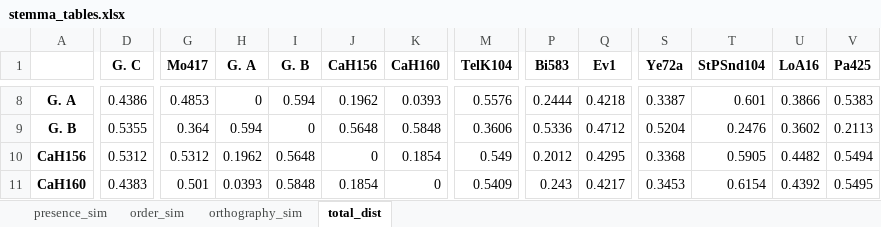
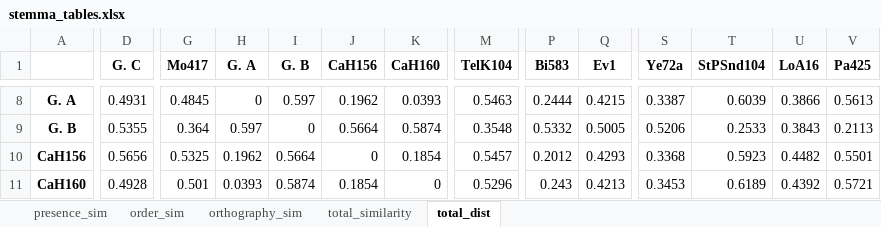
Before and after one commit to GrYakimov/Saints-names-in-the-East-Syriac-Charm-of-Paradise, an Excel workbook: stemma_tables.xlsx, sheet total_dist, drawn as a sheet; only a part is shown, gaps mark what is left out; values as stored, in another font and other column widths than the file's, no borders; the diff covers the shown part only; the diff names each change by its address in the sheet, - before the commit and + after, or states it on an @@ line.

```diff
--- a/stemma_tables.xlsx (sheet total_dist)
+++ b/stemma_tables.xlsx (sheet total_dist)
+sheet tab: total_similarity
-D8 (G. C): 0.4386
+D8 (G. C): 0.4931
-G8 (Mo417): 0.4853
+G8 (Mo417): 0.4845
-I8 (G. B): 0.594
+I8 (G. B): 0.597
-M8 (TelK104): 0.5576
+M8 (TelK104): 0.5463
-Q8 (Ev1): 0.4218
+Q8 (Ev1): 0.4215
-T8 (StPSnd104): 0.601
+T8 (StPSnd104): 0.6039
-V8 (Pa425): 0.5383
+V8 (Pa425): 0.5613
-H9 (G. A): 0.594
+H9 (G. A): 0.597
-J9 (CaH156): 0.5648
+J9 (CaH156): 0.5664
-K9 (CaH160): 0.5848
+K9 (CaH160): 0.5874
-M9 (TelK104): 0.3606
+M9 (TelK104): 0.3548
-P9 (Bi583): 0.5336
+P9 (Bi583): 0.5332
-Q9 (Ev1): 0.4712
+Q9 (Ev1): 0.5005
-S9 (Ye72a): 0.5204
+S9 (Ye72a): 0.5206
-T9 (StPSnd104): 0.2476
+T9 (StPSnd104): 0.2533
-U9 (LoA16): 0.3602
+U9 (LoA16): 0.3843
-D10 (G. C): 0.5312
+D10 (G. C): 0.5656
-G10 (Mo417): 0.5312
+G10 (Mo417): 0.5325
-I10 (G. B): 0.5648
+I10 (G. B): 0.5664
-M10 (TelK104): 0.549
+M10 (TelK104): 0.5457
-Q10 (Ev1): 0.4295
+Q10 (Ev1): 0.4293
-T10 (StPSnd104): 0.5905
+T10 (StPSnd104): 0.5923
-V10 (Pa425): 0.5494
+V10 (Pa425): 0.5501
-D11 (G. C): 0.4383
+D11 (G. C): 0.4928
-I11 (G. B): 0.5848
+I11 (G. B): 0.5874
-M11 (TelK104): 0.5409
+M11 (TelK104): 0.5296
-Q11 (Ev1): 0.4217
+Q11 (Ev1): 0.4213
-T11 (StPSnd104): 0.6154
+T11 (StPSnd104): 0.6189
-V11 (Pa425): 0.5495
+V11 (Pa425): 0.5721
```
Also changed, not shown: 173 edited cells elsewhere in this sheet, sheet presence_sim, sheet order_sim, sheet orthography_sim, 3 other files.
